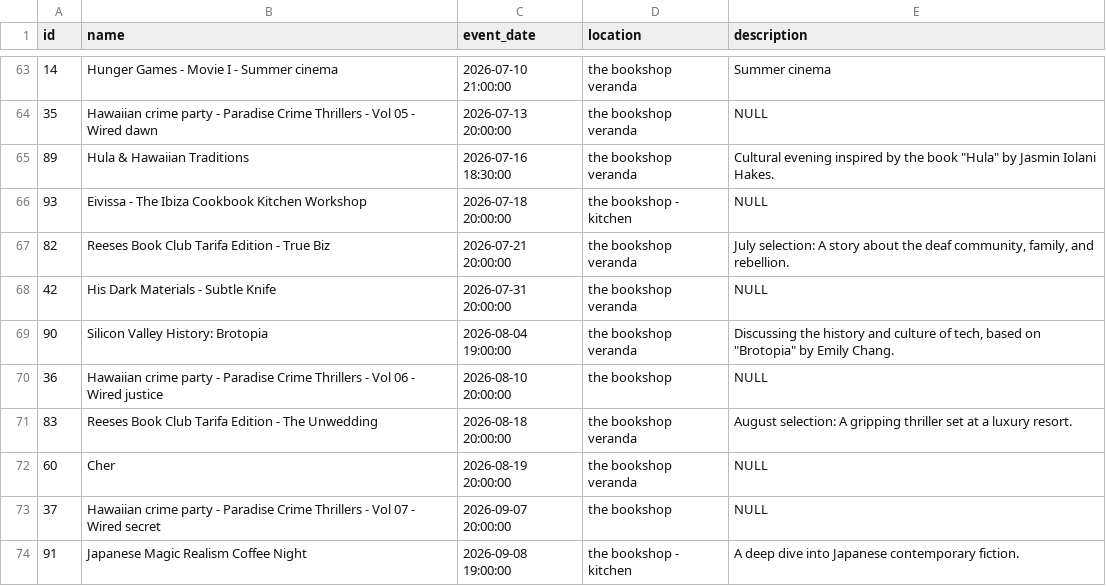
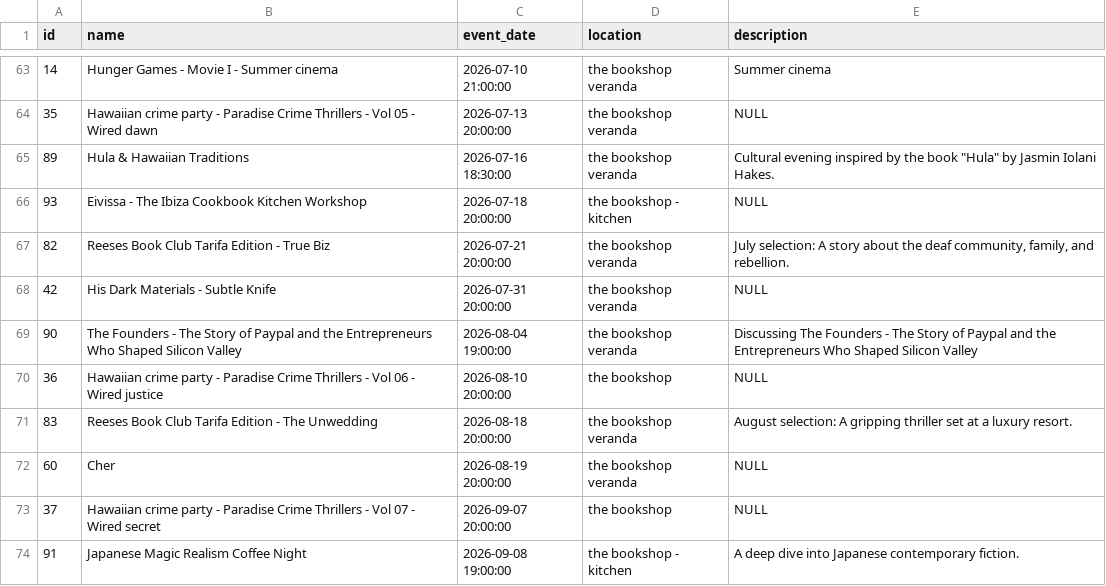
Before and after one commit to UlrikeDetective/code, a CSV file: SQL/PostGre/book_data/data/events.csv, drawn as a sheet; only a part is shown, gaps mark what is left out.

```diff
--- a/SQL/PostGre/book_data/data/events.csv
+++ b/SQL/PostGre/book_data/data/events.csv
@@ -68,3 +68,3 @@
 42,"His Dark Materials - Subtle Knife","2026-07-31 20:00:00","the bookshop veranda",NULL
-90,"Silicon Valley History: Brotopia","2026-08-04 19:00:00","the bookshop veranda","Discussing the history and culture of tech, based on ""Brotopia"" by Emily Chang."
+90,"The Founders - The Story of Paypal and the Entrepreneurs Who Shaped Silicon Valley","2026-08-04 19:00:00","the bookshop veranda","Discussing  The Founders - The Story of Paypal and the Entrepreneurs Who Shaped Silicon Valley"
 36,"Hawaiian crime party - Paradise Crime Thrillers - Vol 06 - Wired justice","2026-08-10 20:00:00","the bookshop",NULL
```
Also changed, not shown: SQL/PostGre/book_data/data/customers.csv, SQL/PostGre/book_data/data/event_registrations.csv, 4 other files.
